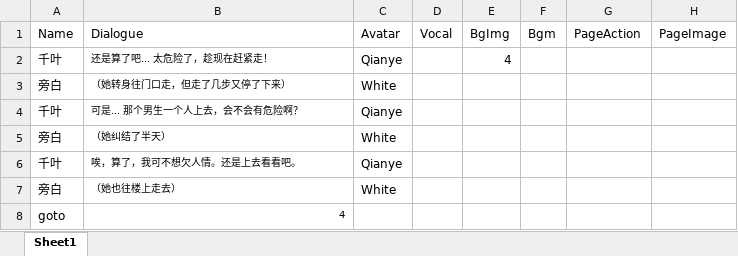
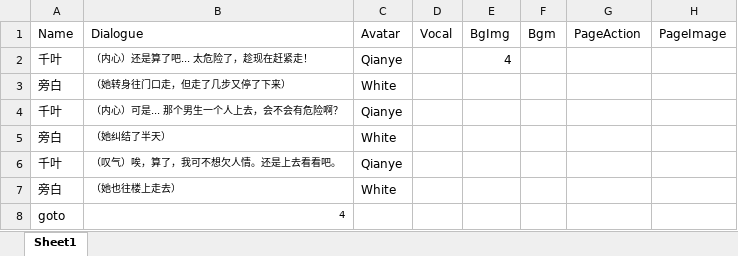
Before and after one commit to Clothkeda/Text-Game, an Excel workbook: TextGame project/Assets/Resources/Story/3.xlsx, sheet Sheet1, drawn as a sheet; only a part is shown; values as stored, in another font and other column widths than the file's, no borders; the diff names each change by its address in the sheet, - before the commit and + after, or states it on an @@ line.

```diff
--- a/TextGame project/Assets/Resources/Story/3.xlsx (sheet Sheet1)
+++ b/TextGame project/Assets/Resources/Story/3.xlsx (sheet Sheet1)
-B2 (Dialogue): 还是算了吧... 太危险了，趁现在赶紧走！
+B2 (Dialogue): （内心）还是算了吧... 太危险了，趁现在赶紧走！
-B4 (Dialogue): 可是... 那个男生一个人上去，会不会有危险啊？
+B4 (Dialogue): （内心）可是... 那个男生一个人上去，会不会有危险啊？
-B6 (Dialogue): 唉，算了，我可不想欠人情。还是上去看看吧。
+B6 (Dialogue): （叹气）唉，算了，我可不想欠人情。还是上去看看吧。
```
Also changed, not shown: TextGame project/Assets/Resources/Story/1.xlsx, TextGame project/Assets/Resources/Story/10.xlsx, 20 other files.
